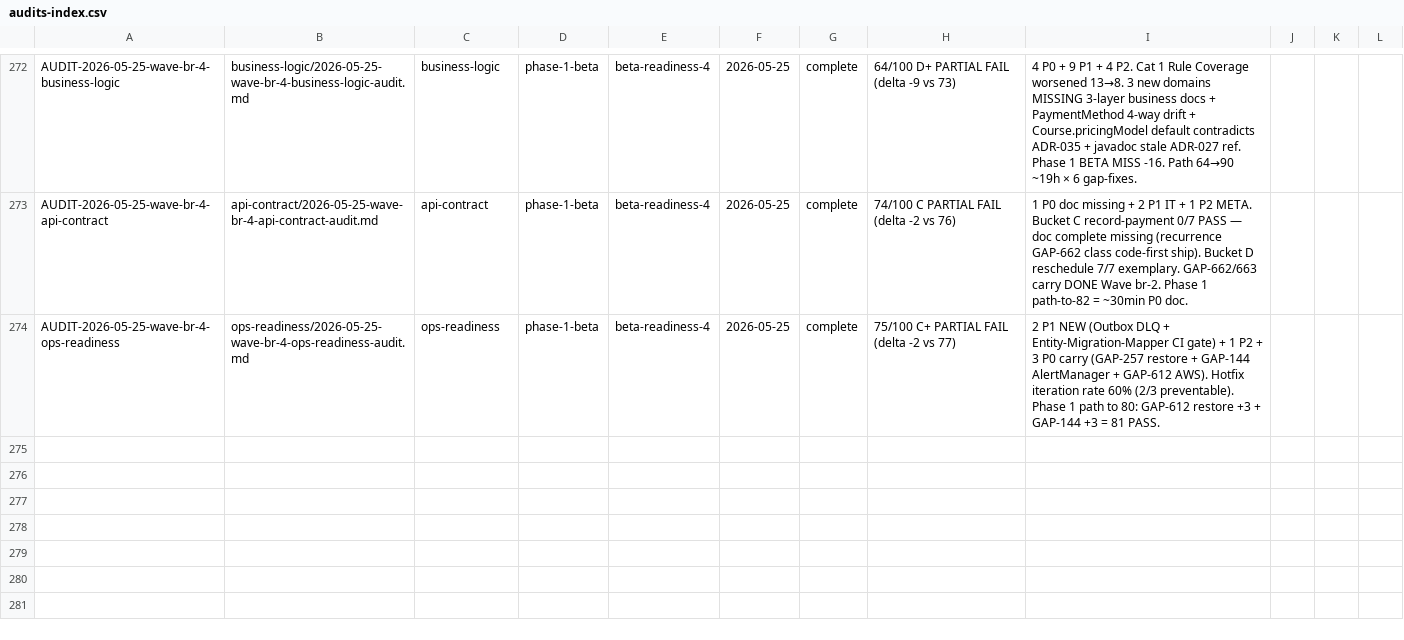
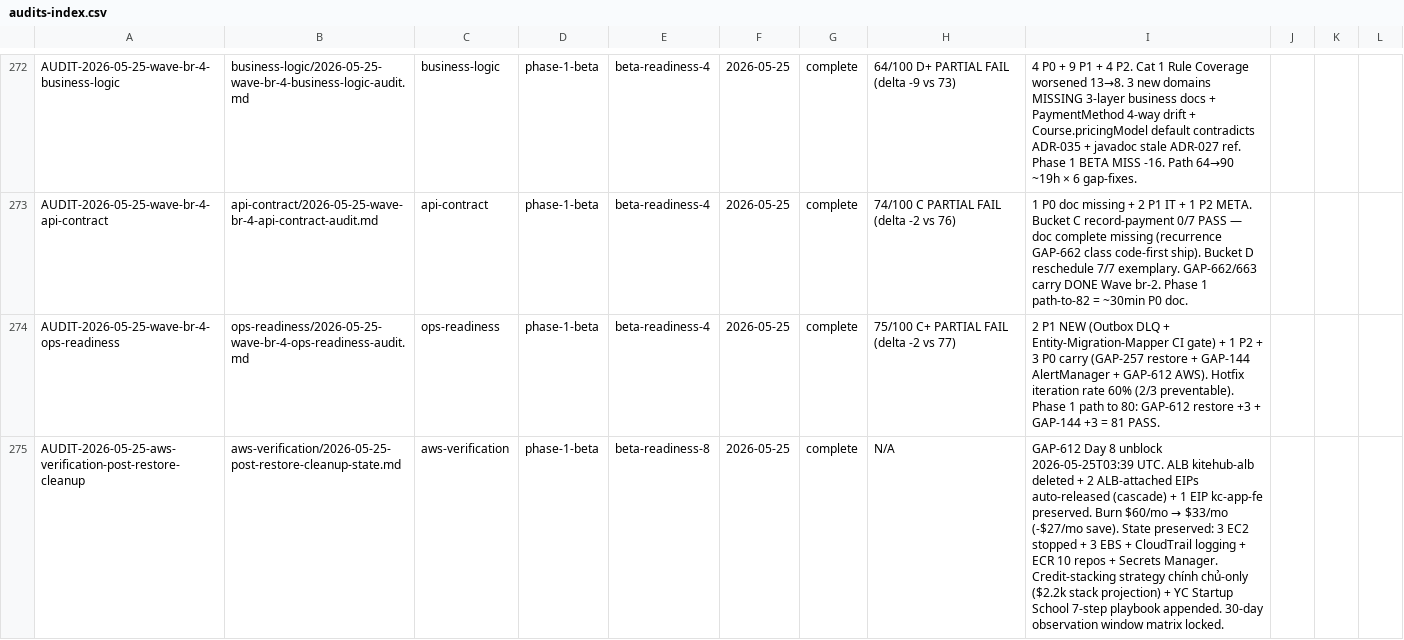
Before and after one commit to VictorAurelius/2026-Kite-Class-Platform, a CSV file: documents/04-quality/audits/audits-index.csv, drawn as a sheet; only a part is shown, gaps mark what is left out; the diff names each change by its address in the sheet, - before the commit and + after, or states it on an @@ line.

Commit message:
audit(aws): add audits-index.csv row for post-restore-cleanup-state.md
Fix CI 'Audits index CSV' fail (missing 100%-coverage row per meta-csv-index-pattern.md).

Row: AUDIT-2026-05-25-aws-verification-post-restore-cleanup
- category: aws-verification
- phase: phase-1-beta
- wave: beta-readiness-8
- date: 2026-05-25
- status: complete
- note: GAP-612 Day 8 unblock + ALB cleanup + credit-stacking strategy + YC playbook

Local verify both checks PASS:
- check-audits-index-csv.sh: 269 audit rows validated
- check-wave-plan-completeness.sh: 37 PASS / 0 FAIL / 23 EXEMPT

AGENT_AWS_TIER3_OK: docs-only CSV row addition, no AWS Tier 3 invocation

```diff
--- a/documents/04-quality/audits/audits-index.csv
+++ b/documents/04-quality/audits/audits-index.csv
+row 275: AUDIT-2026-05-25-aws-verification-post-restore-cleanup | aws-verification/2026-05-25-post-restore-cleanup-state.md | aws-verification | phase-1-beta | beta-readiness-8 | 2026-05-25 | complete | N/A | GAP-612 Day 8 unblock 2026-05-25T03:39 UTC. ALB kitehub-alb deleted + 2 ALB-attached EIPs auto-released (cascade) + 1 EIP kc-app-fe preserved. Burn $60/mo → $33/mo (-$27/mo save). State preserved: 3 EC2 stopped + 3 EBS + CloudTrail logging + ECR 10 repos + Secrets Manager. Credit-stacking strategy chính chủ-only ($2.2k stack projection) + YC Startup School 7-step playbook appended. 30-day observation window matrix locked.
```
